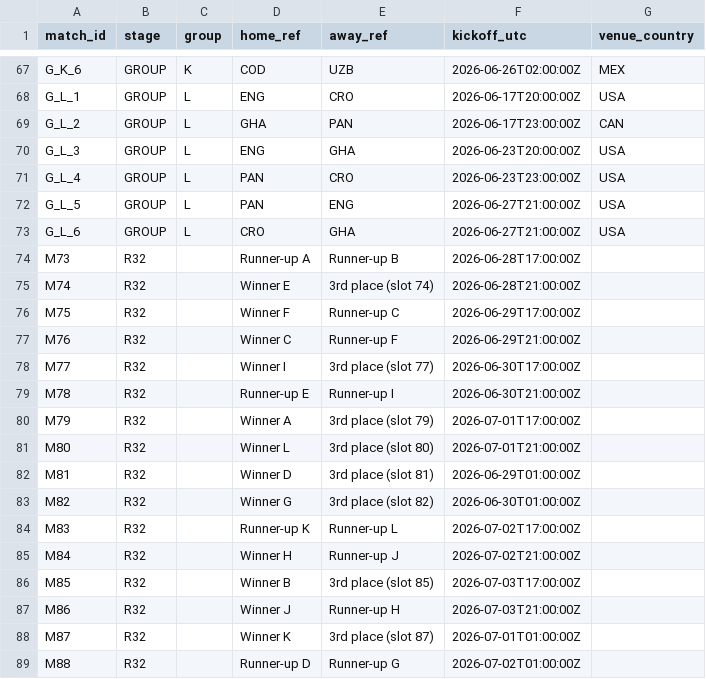
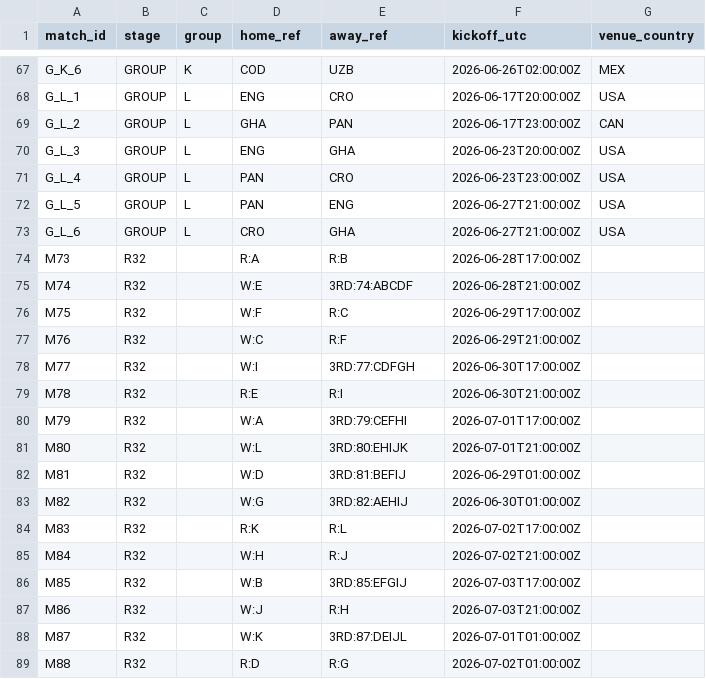
Before and after one commit to lukaspestalozzi/srftippspiel, a CSV file: tippspiel/data/tournaments/wc2026/fixtures.csv, drawn as a sheet; only a part is shown, gaps mark what is left out; the diff covers the shown part only.

```diff
--- a/tippspiel/data/tournaments/wc2026/fixtures.csv
+++ b/tippspiel/data/tournaments/wc2026/fixtures.csv
@@ -73,17 +73,17 @@ G_L_5,GROUP,L,PAN,ENG,2026-06-27T21:00:00Z,USA
 G_L_6,GROUP,L,CRO,GHA,2026-06-27T21:00:00Z,USA
-M73,R32,,Runner-up A,Runner-up B,2026-06-28T17:00:00Z,
-M74,R32,,Winner E,3rd place (slot 74),2026-06-28T21:00:00Z,
-M75,R32,,Winner F,Runner-up C,2026-06-29T17:00:00Z,
-M76,R32,,Winner C,Runner-up F,2026-06-29T21:00:00Z,
-M77,R32,,Winner I,3rd place (slot 77),2026-06-30T17:00:00Z,
-M78,R32,,Runner-up E,Runner-up I,2026-06-30T21:00:00Z,
-M79,R32,,Winner A,3rd place (slot 79),2026-07-01T17:00:00Z,
-M80,R32,,Winner L,3rd place (slot 80),2026-07-01T21:00:00Z,
-M81,R32,,Winner D,3rd place (slot 81),2026-06-29T01:00:00Z,
-M82,R32,,Winner G,3rd place (slot 82),2026-06-30T01:00:00Z,
-M83,R32,,Runner-up K,Runner-up L,2026-07-02T17:00:00Z,
-M84,R32,,Winner H,Runner-up J,2026-07-02T21:00:00Z,
-M85,R32,,Winner B,3rd place (slot 85),2026-07-03T17:00:00Z,
-M86,R32,,Winner J,Runner-up H,2026-07-03T21:00:00Z,
-M87,R32,,Winner K,3rd place (slot 87),2026-07-01T01:00:00Z,
-M88,R32,,Runner-up D,Runner-up G,2026-07-02T01:00:00Z,
+M73,R32,,R:A,R:B,2026-06-28T17:00:00Z,
+M74,R32,,W:E,3RD:74:ABCDF,2026-06-28T21:00:00Z,
+M75,R32,,W:F,R:C,2026-06-29T17:00:00Z,
+M76,R32,,W:C,R:F,2026-06-29T21:00:00Z,
+M77,R32,,W:I,3RD:77:CDFGH,2026-06-30T17:00:00Z,
+M78,R32,,R:E,R:I,2026-06-30T21:00:00Z,
+M79,R32,,W:A,3RD:79:CEFHI,2026-07-01T17:00:00Z,
+M80,R32,,W:L,3RD:80:EHIJK,2026-07-01T21:00:00Z,
+M81,R32,,W:D,3RD:81:BEFIJ,2026-06-29T01:00:00Z,
+M82,R32,,W:G,3RD:82:AEHIJ,2026-06-30T01:00:00Z,
+M83,R32,,R:K,R:L,2026-07-02T17:00:00Z,
+M84,R32,,W:H,R:J,2026-07-02T21:00:00Z,
+M85,R32,,W:B,3RD:85:EFGIJ,2026-07-03T17:00:00Z,
+M86,R32,,W:J,R:H,2026-07-03T21:00:00Z,
+M87,R32,,W:K,3RD:87:DEIJL,2026-07-01T01:00:00Z,
+M88,R32,,R:D,R:G,2026-07-02T01:00:00Z,
```
Also changed, not shown: 32 edited cells elsewhere in this file, 22 other files.
